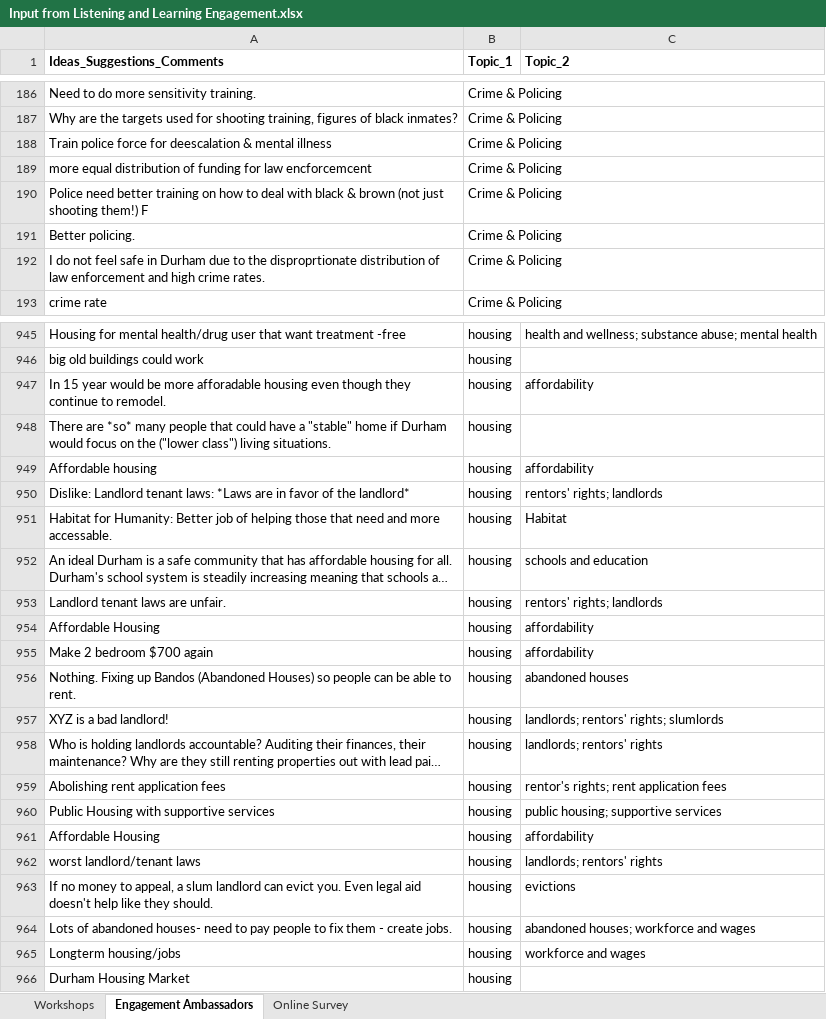
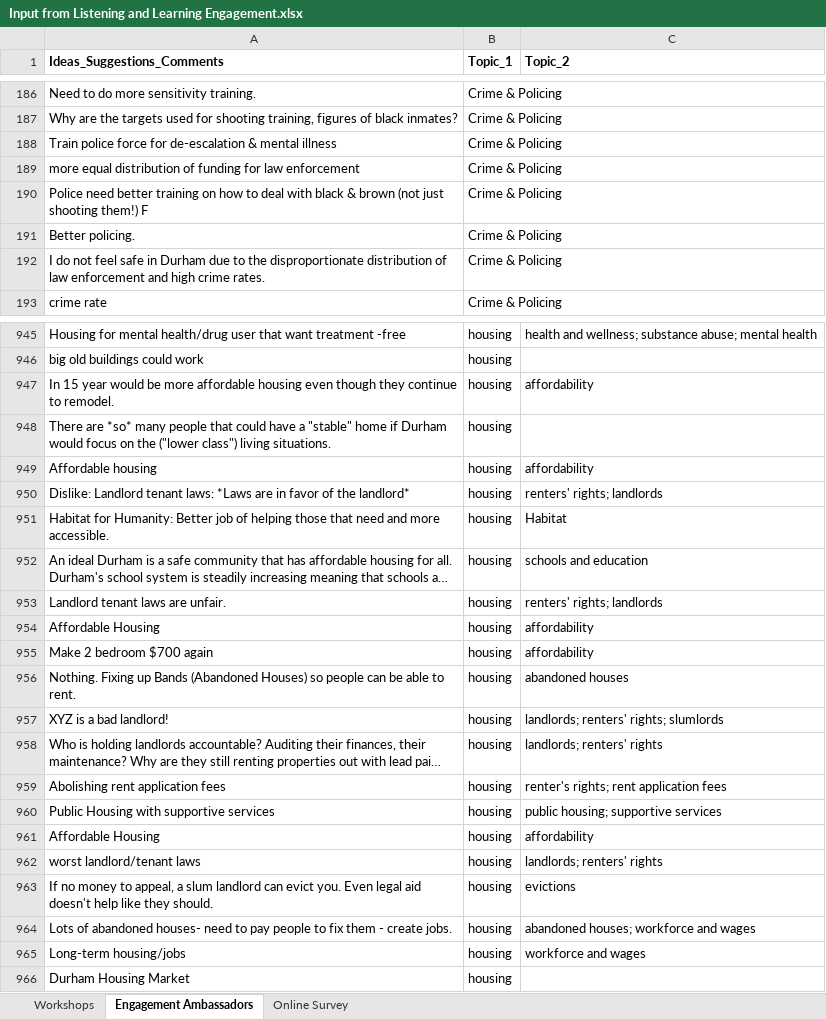
Before and after one commit to davidbradway/ENGAGEDurham, an Excel workbook: Input from Listening and Learning Engagement.xlsx, sheet Engagement Ambassadors, drawn as a sheet; only a part is shown, gaps mark what is left out; long unchanged cells end in …; values as stored, in another font and other column widths than the file's, no borders; table styles not drawn; the diff covers the shown part only; the diff names each change by its address in the sheet, - before the commit and + after, or states it on an @@ line.

```diff
--- a/Input from Listening and Learning Engagement.xlsx (sheet Engagement Ambassadors)
+++ b/Input from Listening and Learning Engagement.xlsx (sheet Engagement Ambassadors)
-A188 (Ideas_Suggestions_Comments): …force for deescalation & mental…
+A188 (Ideas_Suggestions_Comments): …force for de-escalation & mental…
-A189 (Ideas_Suggestions_Comments): …for law encforcemcent
+A189 (Ideas_Suggestions_Comments): …for law enforcement
-A192 (Ideas_Suggestions_Comments): …to the disproprtionate distribution of…
+A192 (Ideas_Suggestions_Comments): …to the disproportionate distribution of…
-A947 (Ideas_Suggestions_Comments): …be more afforadable housing even…
+A947 (Ideas_Suggestions_Comments): …be more affordable housing even…
-C950 (Topic_2): rentors' rights; landlords
+C950 (Topic_2): renters' rights; landlords
-A951 (Ideas_Suggestions_Comments): …and more accessable.
+A951 (Ideas_Suggestions_Comments): …and more accessible.
-C953 (Topic_2): rentors' rights; landlords
+C953 (Topic_2): renters' rights; landlords
-A956 (Ideas_Suggestions_Comments): …Fixing up Bandos (Abandoned Houses)…
+A956 (Ideas_Suggestions_Comments): …Fixing up Bands (Abandoned Houses)…
-C957 (Topic_2): landlords; rentors' rights; slumlords
+C957 (Topic_2): landlords; renters' rights; slumlords
-C958 (Topic_2): landlords; rentors' rights
+C958 (Topic_2): landlords; renters' rights
-C959 (Topic_2): rentor's rights; rent application fees
+C959 (Topic_2): renter's rights; rent application fees
-C962 (Topic_2): landlords; rentors' rights
+C962 (Topic_2): landlords; renters' rights
-A965 (Ideas_Suggestions_Comments): Longterm housing/jobs
+A965 (Ideas_Suggestions_Comments): Long-term housing/jobs
```
Also changed, not shown: 222 edited cells elsewhere in this sheet, sheet Workshops, sheet Online Survey.
